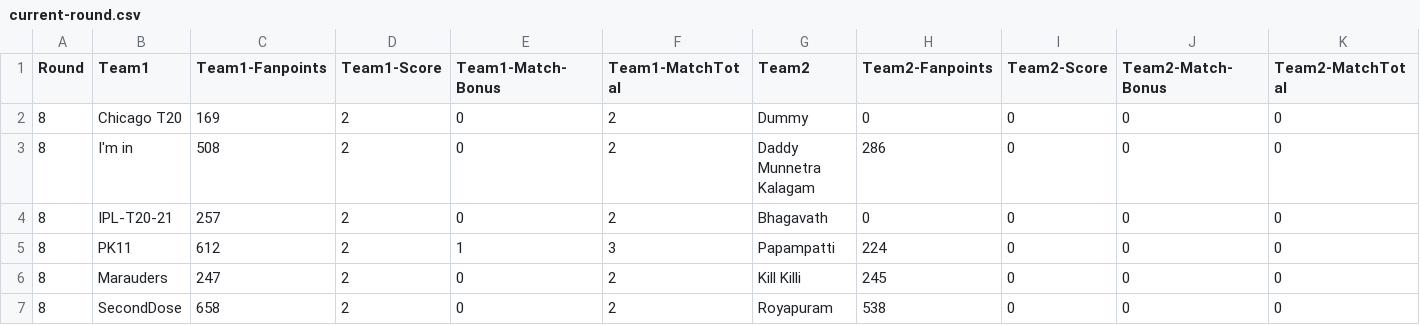
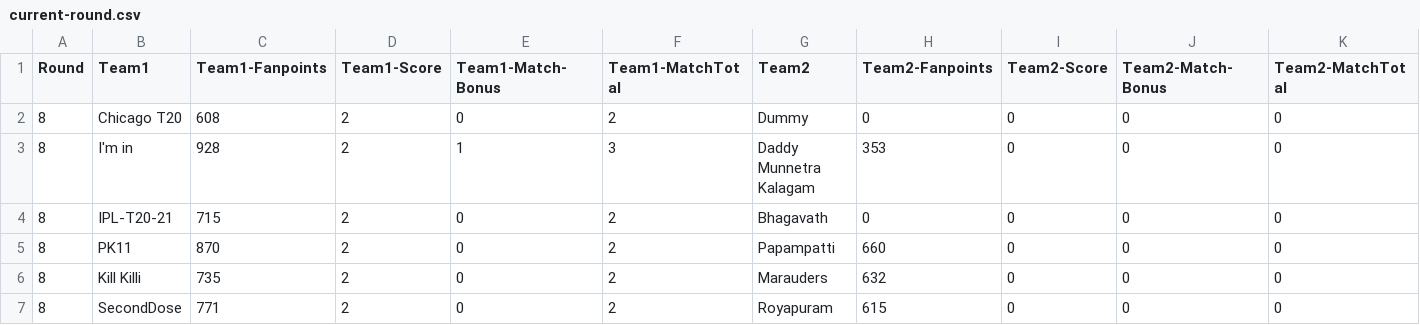
Before and after one commit to arun4by4/ipl-fantasy-scores, a CSV file: current-round.csv, drawn as a sheet.

```diff
--- a/current-round.csv
+++ b/current-round.csv
@@ -1,7 +1,7 @@
 Round,Team1,Team1-Fanpoints,Team1-Score,Team1-Match-Bonus,Team1-MatchTotal,Team2,Team2-Fanpoints,Team2-Score,Team2-Match-Bonus,Team2-MatchTotal
-8,Chicago T20,169,2,0,2,Dummy,0,0,0,0
-8,I'm in,508,2,0,2,Daddy Munnetra Kalagam,286,0,0,0
-8,IPL-T20-21,257,2,0,2,Bhagavath,0,0,0,0
-8,PK11,612,2,1,3,Papampatti,224,0,0,0
-8,Marauders,247,2,0,2,Kill Killi,245,0,0,0
-8,SecondDose,658,2,0,2,Royapuram,538,0,0,0
+8,Chicago T20,608,2,0,2,Dummy,0,0,0,0
+8,I'm in,928,2,1,3,Daddy Munnetra Kalagam,353,0,0,0
+8,IPL-T20-21,715,2,0,2,Bhagavath,0,0,0,0
+8,PK11,870,2,0,2,Papampatti,660,0,0,0
+8,Kill Killi,735,2,0,2,Marauders,632,0,0,0
+8,SecondDose,771,2,0,2,Royapuram,615,0,0,0
```
Also changed, not shown: head-2-head-history.csv, overall-score.csv, 1 other file.
